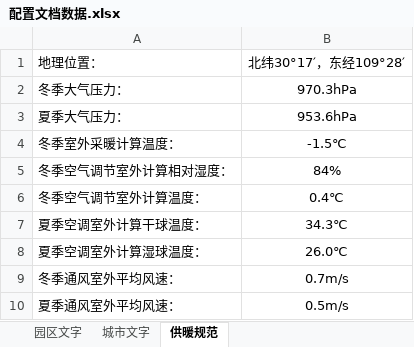
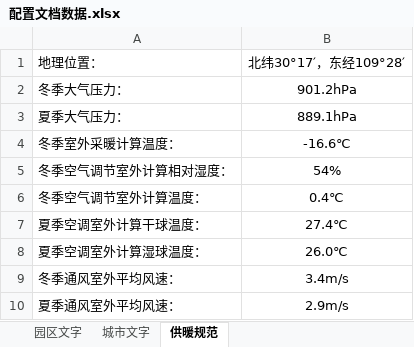
Before and after one commit to gwyxjtu/cpes_code, an Excel workbook: doc/配置文档数据.xlsx, sheet 供暖规范, drawn as a sheet; values as stored, in another font and other column widths than the file's, no borders; the diff names each change by its address in the sheet, - before the commit and + after, or states it on an @@ line.

```diff
--- a/doc/配置文档数据.xlsx (sheet 供暖规范)
+++ b/doc/配置文档数据.xlsx (sheet 供暖规范)
-B2: 970.3hPa
+B2: 901.2hPa
-B3: 953.6hPa
+B3: 889.1hPa
-B4: -1.5℃
+B4: -16.6℃
-B5: 84%
+B5: 54%
-B7: 34.3℃
+B7: 27.4℃
-B9: 0.7m/s
+B9: 3.4m/s
-B10: 0.5m/s
+B10: 2.9m/s
```
Also changed, not shown: sheet 园区文字, sheet 城市文字, 26 other files.
